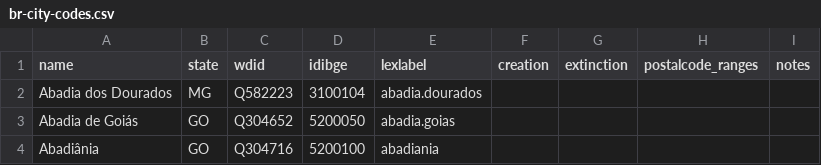
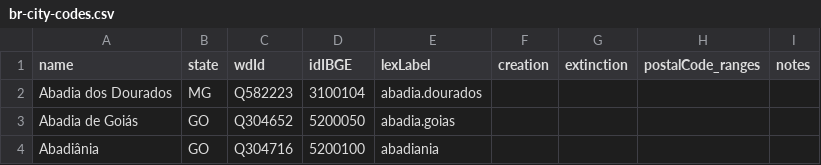
Before and after one commit to datasets-br/city-codes, a CSV file: data/br-city-codes.csv, drawn as a sheet; only a part is shown.

```diff
--- a/data/br-city-codes.csv
+++ b/data/br-city-codes.csv
@@ -1,2 +1,2 @@
-name,state,wdid,idibge,lexlabel,creation,extinction,postalcode_ranges,notes
+name,state,wdId,idIBGE,lexLabel,creation,extinction,postalCode_ranges,notes
 Abadia dos Dourados,MG,Q582223,3100104,abadia.dourados,,,,
```
Also changed, not shown: 5 other files.
